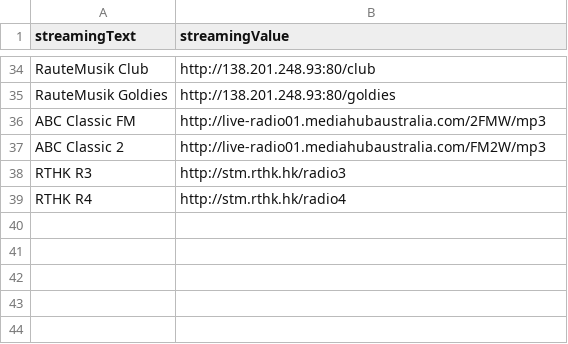
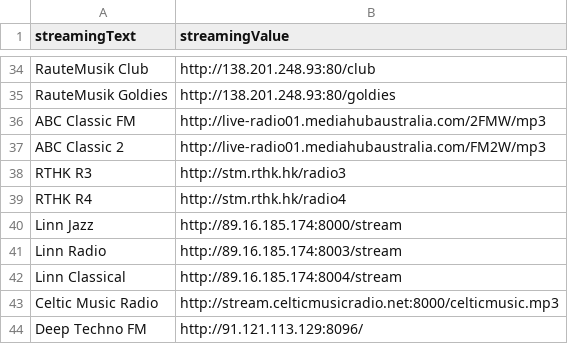
Before and after one commit to sickleaf/radiberryPi, a CSV file: documentRoot/config/streamingList.csv, drawn as a sheet; only a part is shown, gaps mark what is left out.

Commit message:
[mod] add new station info

```diff
--- a/documentRoot/config/streamingList.csv
+++ b/documentRoot/config/streamingList.csv
@@ -39 +39,6 @@ RTHK R3,http://stm.rthk.hk/radio3
 RTHK R4,http://stm.rthk.hk/radio4
+Linn Jazz,http://89.16.185.174:8000/stream
+Linn Radio,http://89.16.185.174:8003/stream
+Linn Classical,http://89.16.185.174:8004/stream
+Celtic Music Radio,http://stream.celticmusicradio.net:8000/celticmusic.mp3
+Deep Techno FM,http://91.121.113.129:8096/
```
